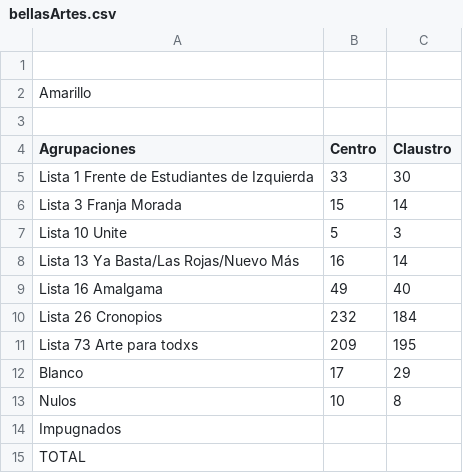
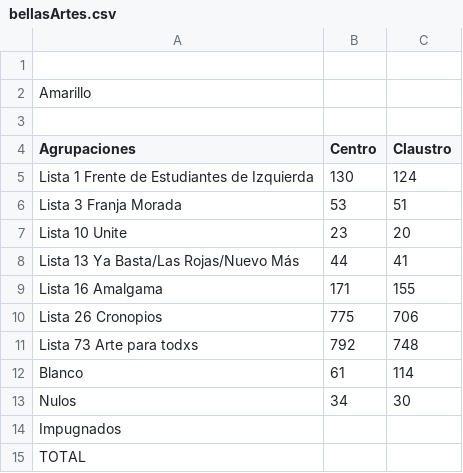
Before and after one commit to prensaunlp/eleccionesCSV, a CSV file: bellasArtes.csv, drawn as a sheet.

Commit message:
Update bellasArtes.csv

```diff
--- a/bellasArtes.csv
+++ b/bellasArtes.csv
@@ -4,11 +4,11 @@ Amarillo,,
 Agrupaciones,Centro,Claustro,
-Lista 1 Frente de Estudiantes de Izquierda,33,30,
-Lista 3 Franja Morada,15,14,
-Lista 10 Unite,5,3,
-Lista 13 Ya Basta/Las Rojas/Nuevo Más,16,14,
-Lista 16 Amalgama,49,40,
-Lista 26 Cronopios,232,184,
-Lista 73 Arte para todxs,209,195,
-Blanco,17,29,
-Nulos ,10,8,
+Lista 1 Frente de Estudiantes de Izquierda,130,124,
+Lista 3 Franja Morada,53,51,
+Lista 10 Unite,23,20,
+Lista 13 Ya Basta/Las Rojas/Nuevo Más,44,41,
+Lista 16 Amalgama,171,155,
+Lista 26 Cronopios,775,706,
+Lista 73 Arte para todxs,792,748,
+Blanco,61,114,
+Nulos ,34,30,
 Impugnados,,,
```
